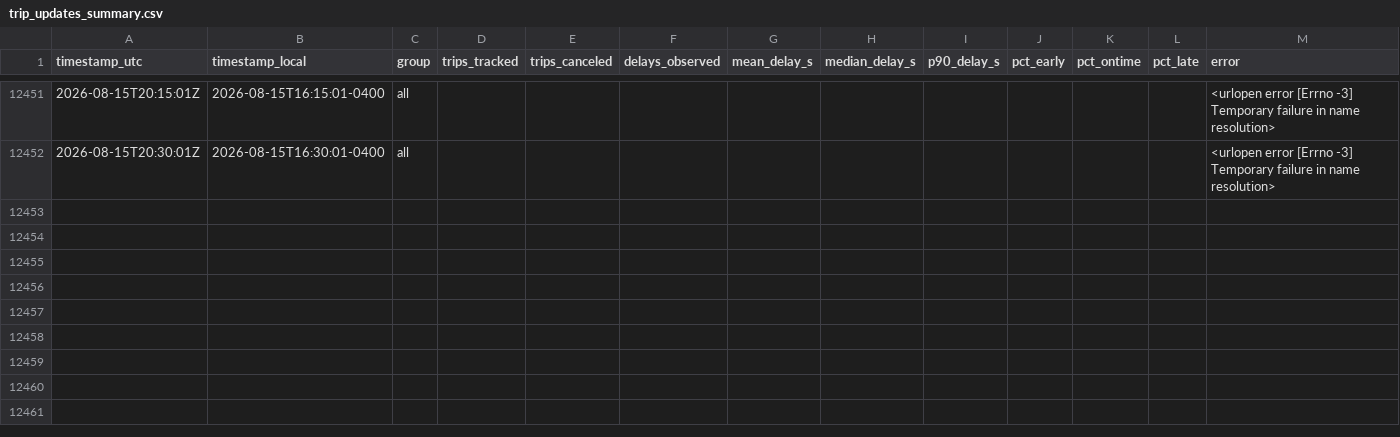
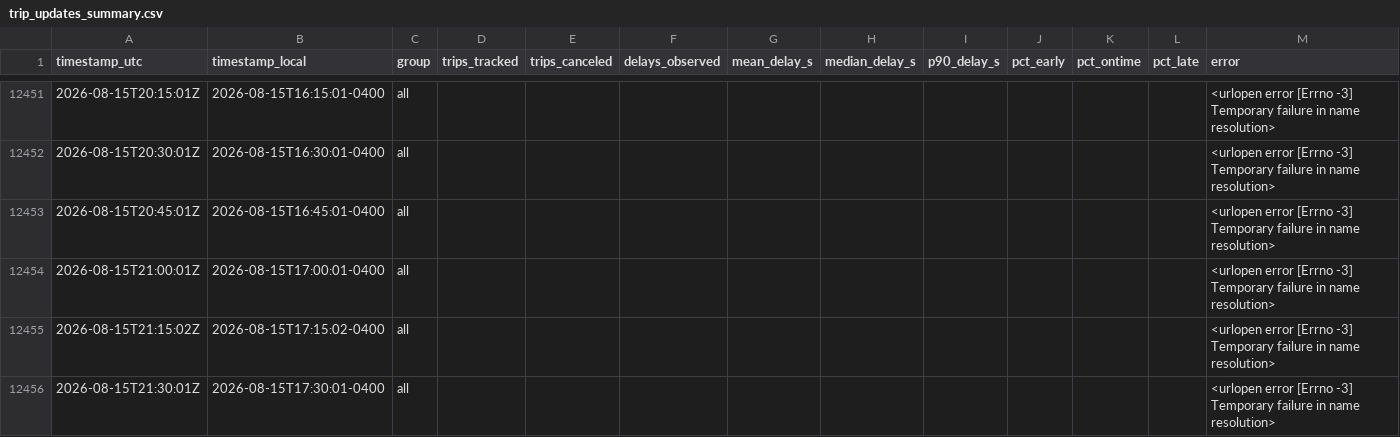
Before and after one commit to OttawaVisuals/Ottawa-Visuals, a CSV file: OC_Transpo/rt_data/trip_updates_summary.csv, drawn as a sheet; only a part is shown, gaps mark what is left out; the diff names each change by its address in the sheet, - before the commit and + after, or states it on an @@ line.

```diff
--- a/OC_Transpo/rt_data/trip_updates_summary.csv
+++ b/OC_Transpo/rt_data/trip_updates_summary.csv
+row 12453: 2026-08-15T20:45:01Z | 2026-08-15T16:45:01-0400 | all |  |  |  |  |  |  |  |  |  | <urlopen error [Errno -3] Temporary failure in name resolution>
+row 12454: 2026-08-15T21:00:01Z | 2026-08-15T17:00:01-0400 | all |  |  |  |  |  |  |  |  |  | <urlopen error [Errno -3] Temporary failure in name resolution>
+row 12455: 2026-08-15T21:15:02Z | 2026-08-15T17:15:02-0400 | all |  |  |  |  |  |  |  |  |  | <urlopen error [Errno -3] Temporary failure in name resolution>
+row 12456: 2026-08-15T21:30:01Z | 2026-08-15T17:30:01-0400 | all |  |  |  |  |  |  |  |  |  | <urlopen error [Errno -3] Temporary failure in name resolution>
```
Also changed, not shown: OC_Transpo/rt_data/vehicle_positions_summary.csv.
